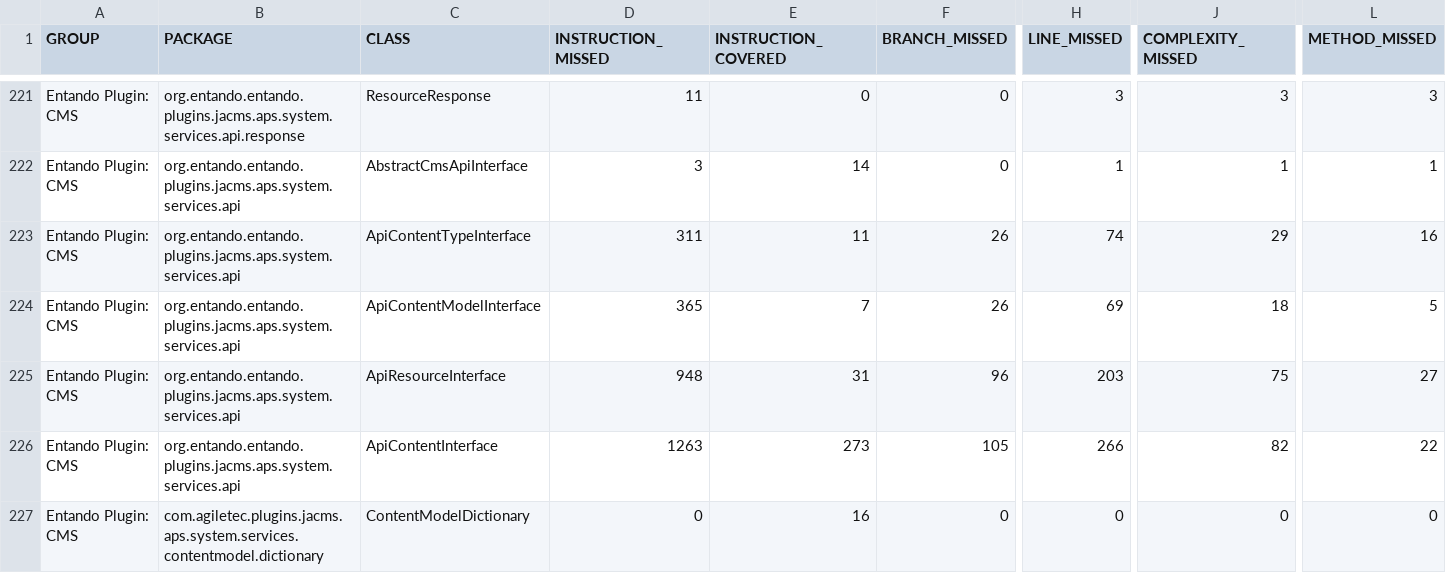
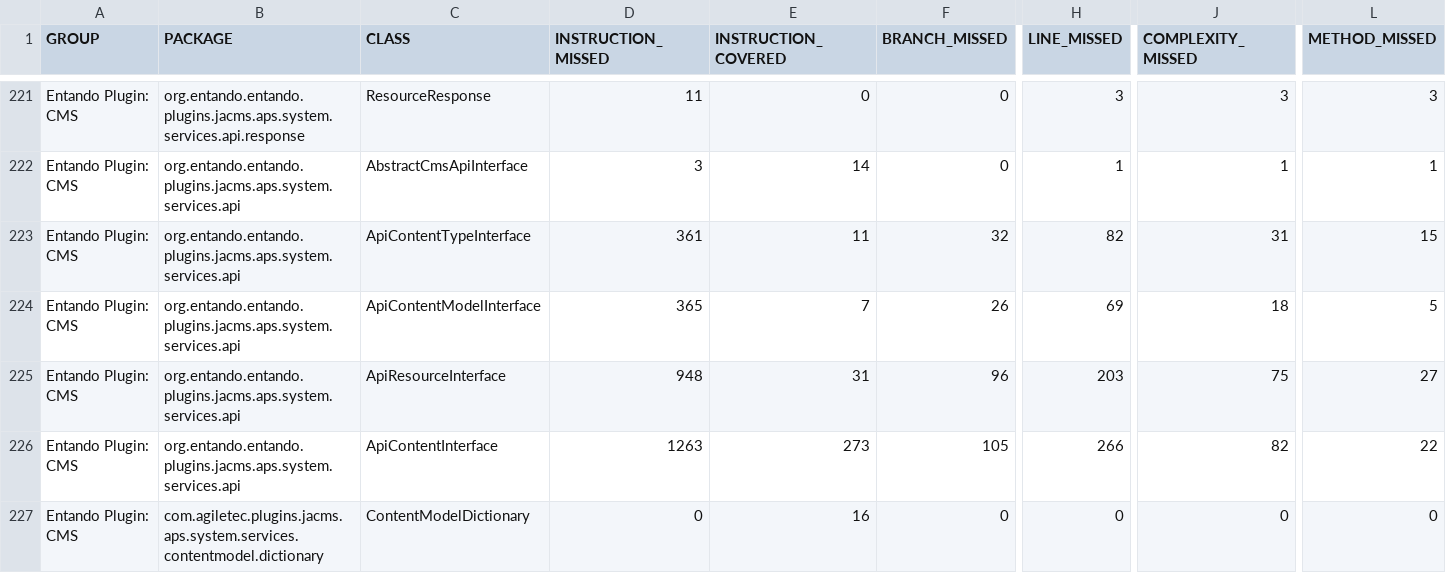
Before and after one commit to entando-k8s/devops-results-210115, a CSV file: entando-plugin-jacms/PR-59/jacoco/jacoco.csv, drawn as a sheet; only a part is shown, gaps mark what is left out; the diff names each change by its address in the sheet, - before the commit and + after, or states it on an @@ line.

Commit message:
Publishing files for path entando-plugin-jacms/PR-59

```diff
--- a/entando-plugin-jacms/PR-59/jacoco/jacoco.csv
+++ b/entando-plugin-jacms/PR-59/jacoco/jacoco.csv
-D223 (INSTRUCTION_MISSED): 311
+D223 (INSTRUCTION_MISSED): 361
-F223 (BRANCH_MISSED): 26
+F223 (BRANCH_MISSED): 32
-H223 (LINE_MISSED): 74
+H223 (LINE_MISSED): 82
-J223 (COMPLEXITY_MISSED): 29
+J223 (COMPLEXITY_MISSED): 31
-L223 (METHOD_MISSED): 16
+L223 (METHOD_MISSED): 15
```
Also changed, not shown: 20 other files.
